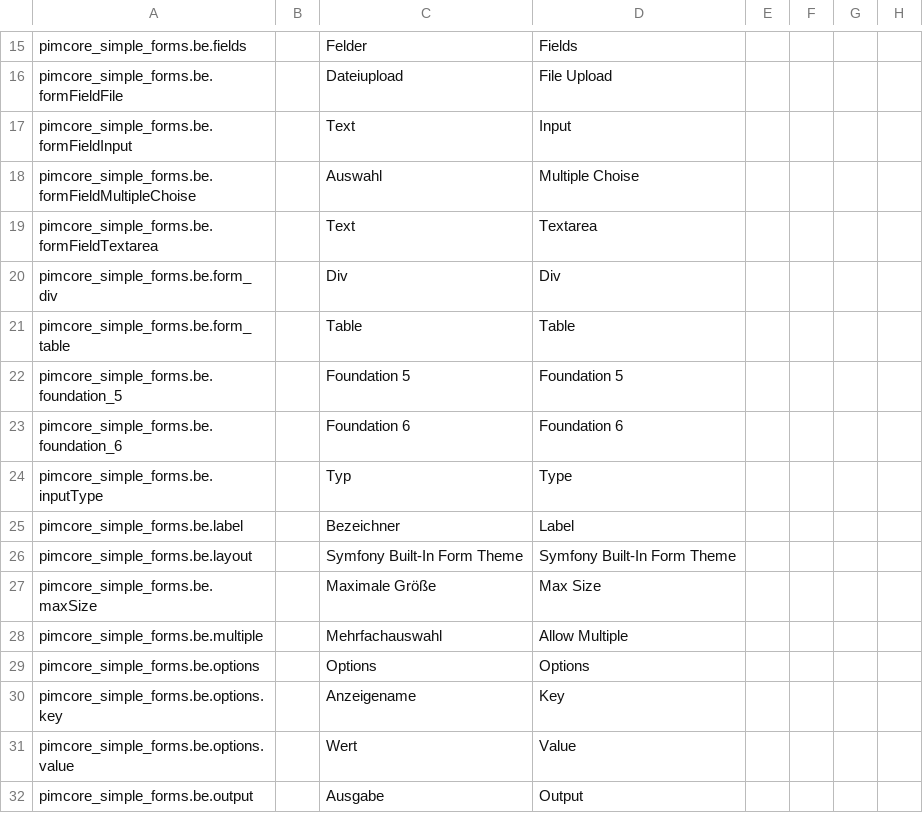
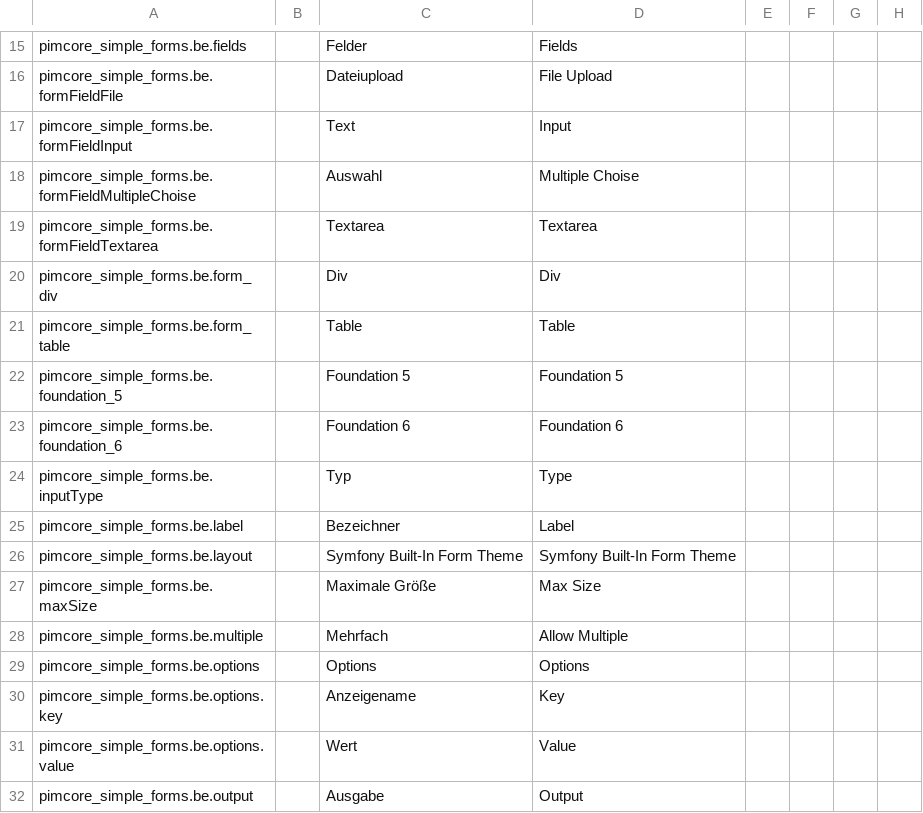
Before and after one commit to spotbot2k/pimcore-simple-forms, a CSV file: src/Resources/install/translations/export_admin_translations.csv, drawn as a sheet; only a part is shown, gaps mark what is left out; the diff names each change by its address in the sheet, - before the commit and + after, or states it on an @@ line.

```diff
--- a/src/Resources/install/translations/export_admin_translations.csv
+++ b/src/Resources/install/translations/export_admin_translations.csv
-C19: Text
+C19: Textarea
-C28: Mehrfachauswahl
+C28: Mehrfach
```
Also changed, not shown: 4 other files.
